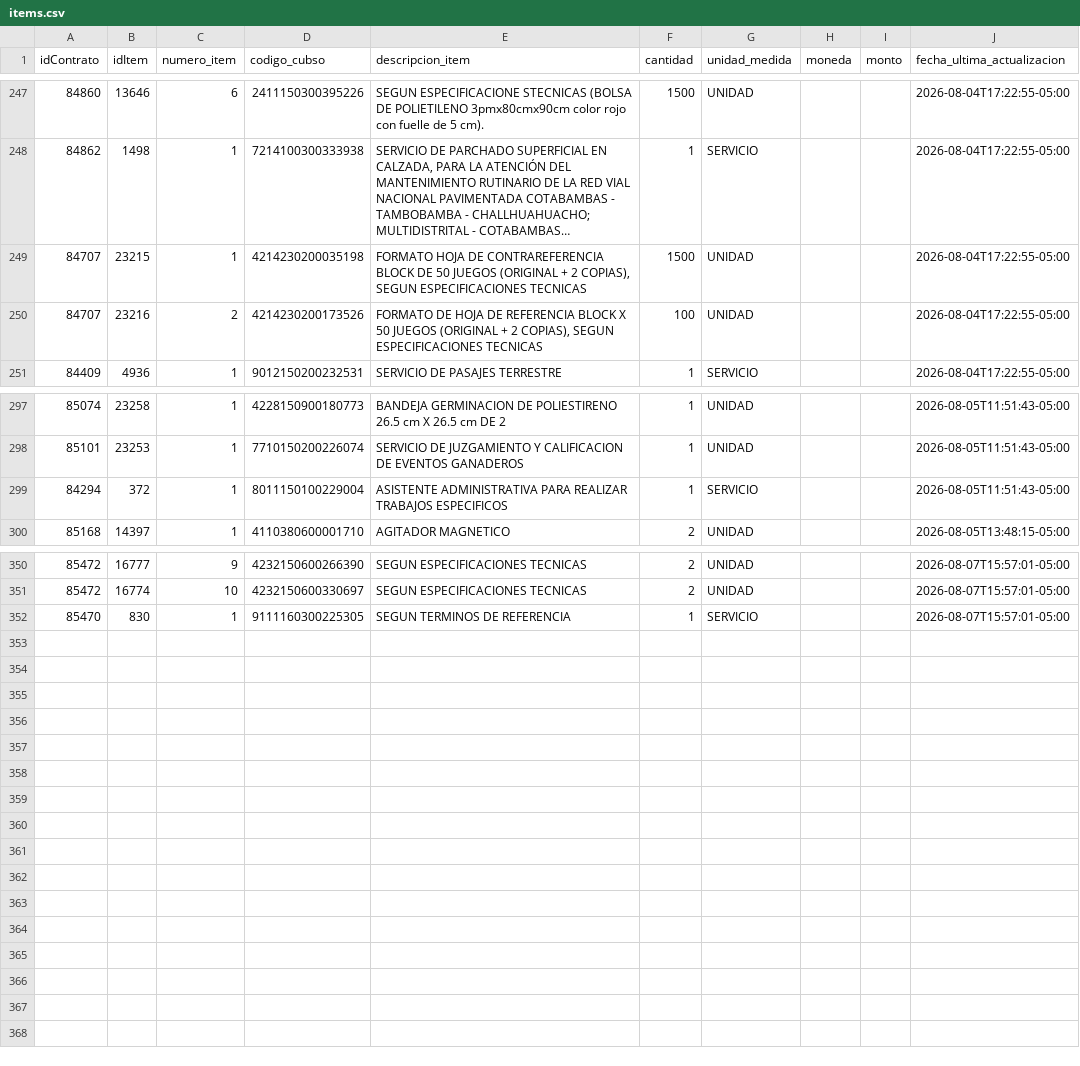
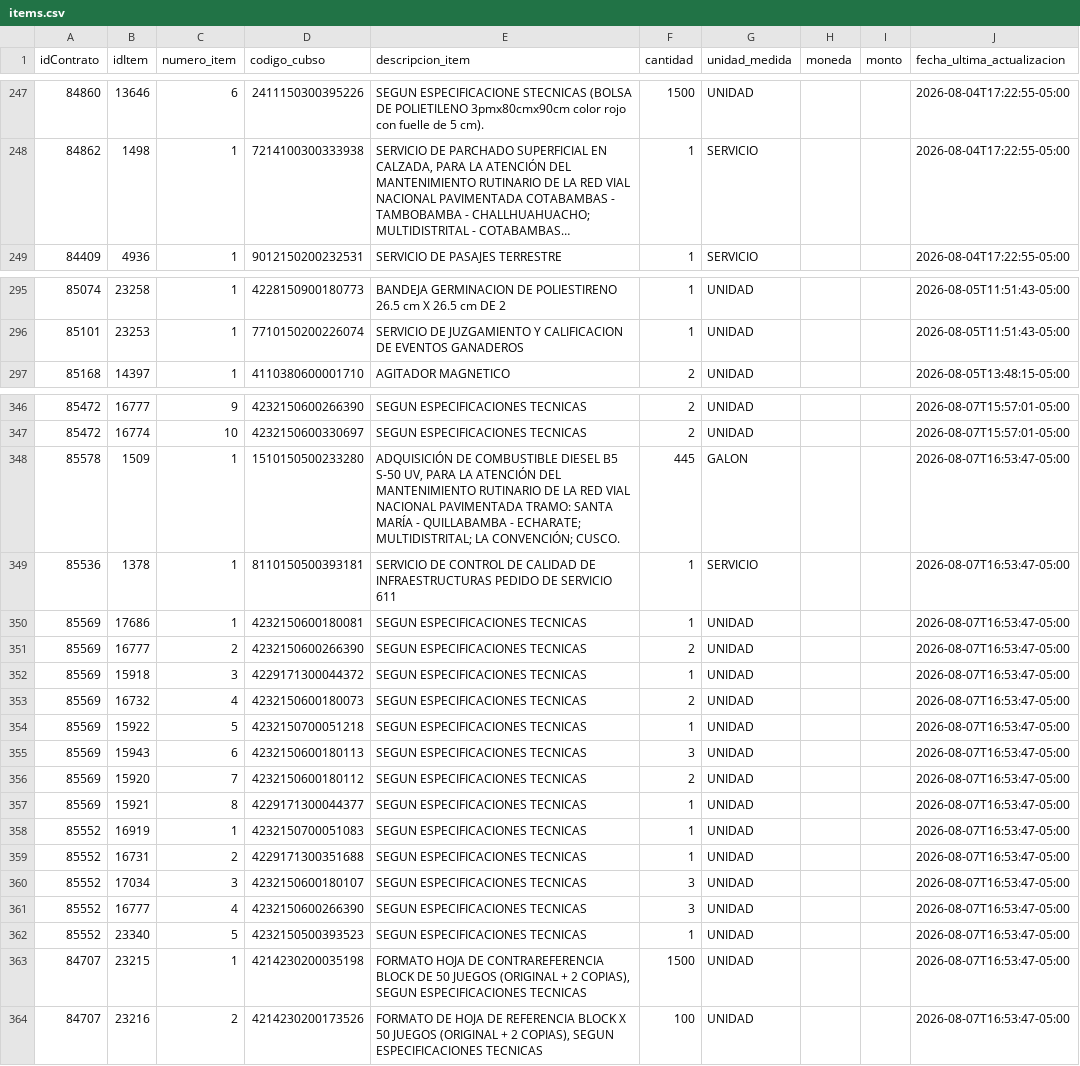
Before and after one commit to Natgato/monitor-seace-cusco, a CSV file: data/items.csv, drawn as a sheet; only a part is shown, gaps mark what is left out; long unchanged cells end in …; removed rows and columns are numbered as before the commit, all else as after; the diff covers the shown part only; the diff names each change by its address in the sheet, - before the commit and + after, or states it on an @@ line.

```diff
--- a/data/items.csv
+++ b/data/items.csv
-row 249: 84707 | 23215 | 1 | 4214230200035198 | FORMATO HOJA DE CONTRAREFERENCIA BLOCK DE 50 JUEGOS (ORIGINAL + 2 COPIAS), SEGUN ESPECIFICACIONES TECNICAS | 1500 | UNIDAD |  |  | 2026-08-04T17:22:55-05:00
-row 250: 84707 | 23216 | 2 | 4214230200173526 | FORMATO DE HOJA DE REFERENCIA BLOCK X 50 JUEGOS (ORIGINAL + 2 COPIAS), SEGUN ESPECIFICACIONES TECNICAS | 100 | UNIDAD |  |  | 2026-08-04T17:22:55-05:00
-row 299: 84294 | 372 | 1 | 8011150100229004 | ASISTENTE ADMINISTRATIVA PARA REALIZAR TRABAJOS ESPECIFICOS | 1 | SERVICIO |  |  | 2026-08-05T11:51:43-05:00
-row 352: 85470 | 830 | 1 | 9111160300225305 | SEGUN TERMINOS DE REFERENCIA | 1 | SERVICIO |  |  | 2026-08-07T15:57:01-05:00
+row 348: 85578 | 1509 | 1 | 1510150500233280 | ADQUISICIÓN DE COMBUSTIBLE DIESEL B5 S-50 UV, PARA LA ATENCIÓN DEL MANTENIMIENTO RUTINARIO DE LA RED VIAL NACIONAL PAVIMENTADA TRAMO: SANTA MARÍA - QUILLABAMBA - ECHARATE; MULTIDISTRITAL; LA CONVENCIÓN; CUSCO. | 445 | GALON |  |  | 2026-08-07T16:53:47-05:00
+row 349: 85536 | 1378 | 1 | 8110150500393181 | SERVICIO DE CONTROL DE CALIDAD DE INFRAESTRUCTURAS PEDIDO DE SERVICIO 611 | 1 | SERVICIO |  |  | 2026-08-07T16:53:47-05:00
+row 350: 85569 | 17686 | 1 | 4232150600180081 | SEGUN ESPECIFICACIONES TECNICAS | 1 | UNIDAD |  |  | 2026-08-07T16:53:47-05:00
+row 351: 85569 | 16777 | 2 | 4232150600266390 | SEGUN ESPECIFICACIONES TECNICAS | 2 | UNIDAD |  |  | 2026-08-07T16:53:47-05:00
+row 352: 85569 | 15918 | 3 | 4229171300044372 | SEGUN ESPECIFICACIONES TECNICAS | 1 | UNIDAD |  |  | 2026-08-07T16:53:47-05:00
+row 353: 85569 | 16732 | 4 | 4232150600180073 | SEGUN ESPECIFICACIONES TECNICAS | 2 | UNIDAD |  |  | 2026-08-07T16:53:47-05:00
+row 354: 85569 | 15922 | 5 | 4232150700051218 | SEGUN ESPECIFICACIONES TECNICAS | 1 | UNIDAD |  |  | 2026-08-07T16:53:47-05:00
+row 355: 85569 | 15943 | 6 | 4232150600180113 | SEGUN ESPECIFICACIONES TECNICAS | 3 | UNIDAD |  |  | 2026-08-07T16:53:47-05:00
+row 356: 85569 | 15920 | 7 | 4232150600180112 | SEGUN ESPECIFICACIONES TECNICAS | 2 | UNIDAD |  |  | 2026-08-07T16:53:47-05:00
+row 357: 85569 | 15921 | 8 | 4229171300044377 | SEGUN ESPECIFICACIONES TECNICAS | 1 | UNIDAD |  |  | 2026-08-07T16:53:47-05:00
+row 358: 85552 | 16919 | 1 | 4232150700051083 | SEGUN ESPECIFICACIONES TECNICAS | 1 | UNIDAD |  |  | 2026-08-07T16:53:47-05:00
+row 359: 85552 | 16731 | 2 | 4229171300351688 | SEGUN ESPECIFICACIONES TECNICAS | 1 | UNIDAD |  |  | 2026-08-07T16:53:47-05:00
+row 360: 85552 | 17034 | 3 | 4232150600180107 | SEGUN ESPECIFICACIONES TECNICAS | 3 | UNIDAD |  |  | 2026-08-07T16:53:47-05:00
+row 361: 85552 | 16777 | 4 | 4232150600266390 | SEGUN ESPECIFICACIONES TECNICAS | 3 | UNIDAD |  |  | 2026-08-07T16:53:47-05:00
+row 362: 85552 | 23340 | 5 | 4232150500393523 | SEGUN ESPECIFICACIONES TECNICAS | 1 | UNIDAD |  |  | 2026-08-07T16:53:47-05:00
+row 363: 84707 | 23215 | 1 | 4214230200035198 | FORMATO HOJA DE CONTRAREFERENCIA BLOCK DE 50 JUEGOS (ORIGINAL + 2 COPIAS), SEGUN ESPECIFICACIONES TECNICAS | 1500 | UNIDAD |  |  | 2026-08-07T16:53:47-05:00
+row 364: 84707 | 23216 | 2 | 4214230200173526 | FORMATO DE HOJA DE REFERENCIA BLOCK X 50 JUEGOS (ORIGINAL + 2 COPIAS), SEGUN ESPECIFICACIONES TECNICAS | 100 | UNIDAD |  |  | 2026-08-07T16:53:47-05:00
```
Also changed, not shown: 1 removed row elsewhere in this file, data/contrataciones.csv, 1 other file.
